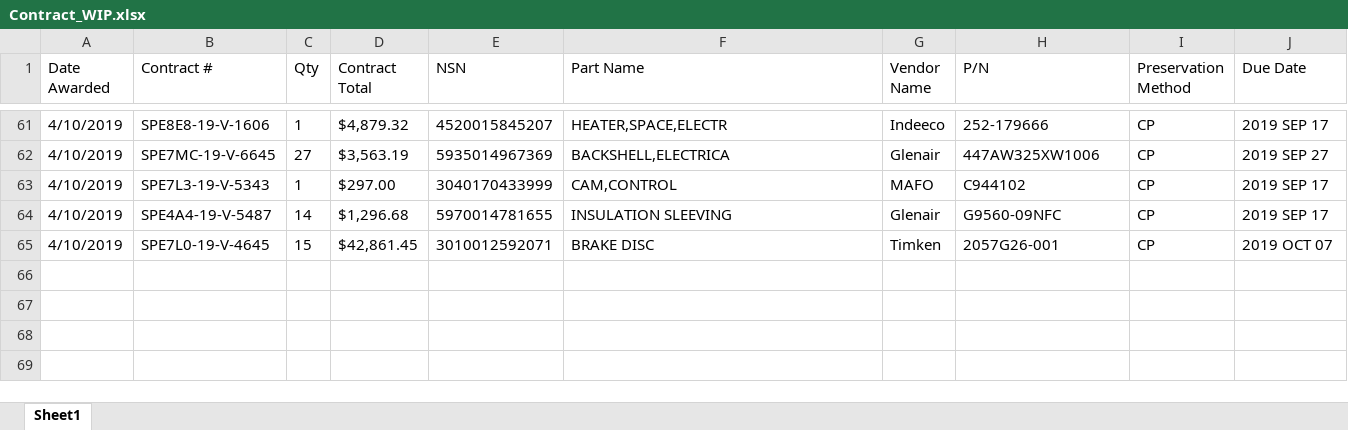
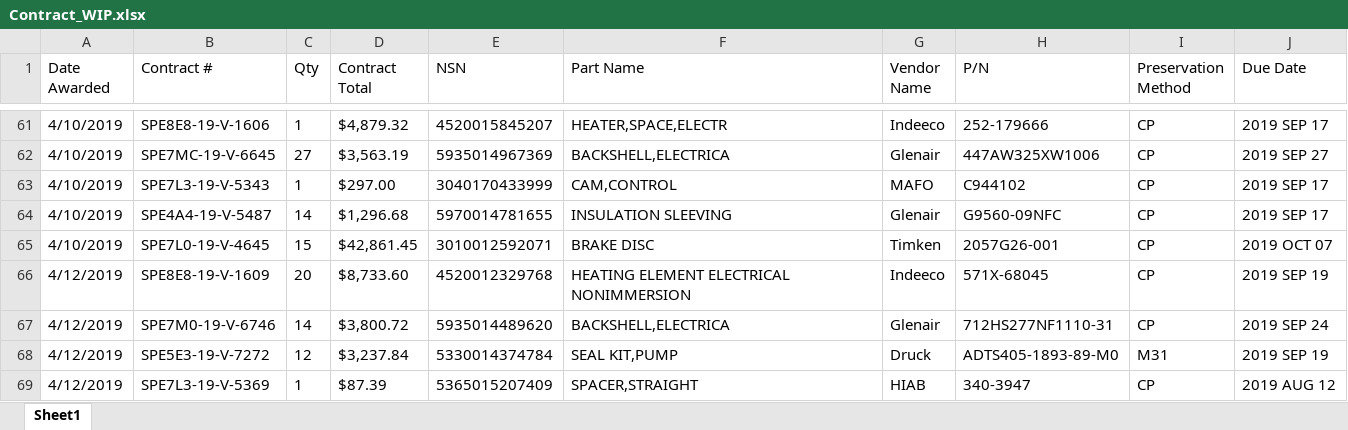
Before and after one commit to KaySea0/WestSim, an Excel workbook: Contract_WIP.xlsx, sheet Sheet1, drawn as a sheet; only a part is shown, gaps mark what is left out; values as stored, in another font and other column widths than the file's, no borders; the diff names each change by its address in the sheet, - before the commit and + after, or states it on an @@ line.

```diff
--- a/Contract_WIP.xlsx (sheet Sheet1)
+++ b/Contract_WIP.xlsx (sheet Sheet1)
+row 66: 4/12/2019 | SPE8E8-19-V-1609 | 20 | $8,733.60 | 4520012329768 | HEATING ELEMENT ELECTRICAL NONIMMERSION | Indeeco | 571X-68045 | CP | 2019 SEP 19
+row 67: 4/12/2019 | SPE7M0-19-V-6746 | 14 | $3,800.72 | 5935014489620 | BACKSHELL,ELECTRICA | Glenair | 712HS277NF1110-31 | CP | 2019 SEP 24
+row 68: 4/12/2019 | SPE5E3-19-V-7272 | 12 | $3,237.84 | 5330014374784 | SEAL KIT,PUMP | Druck | ADTS405-1893-89-M0 | M31 | 2019 SEP 19
+row 69: 4/12/2019 | SPE7L3-19-V-5369 | 1 | $87.39 | 5365015207409 | SPACER,STRAIGHT | HIAB | 340-3947 | CP | 2019 AUG 12
```
Also changed, not shown: 3 other files.
